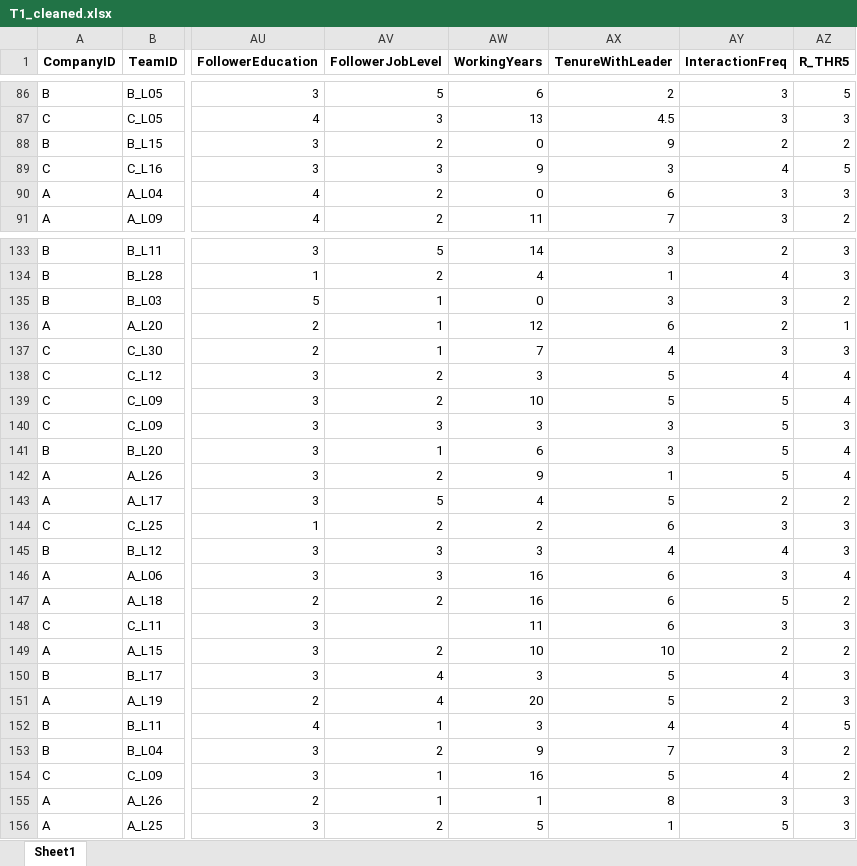
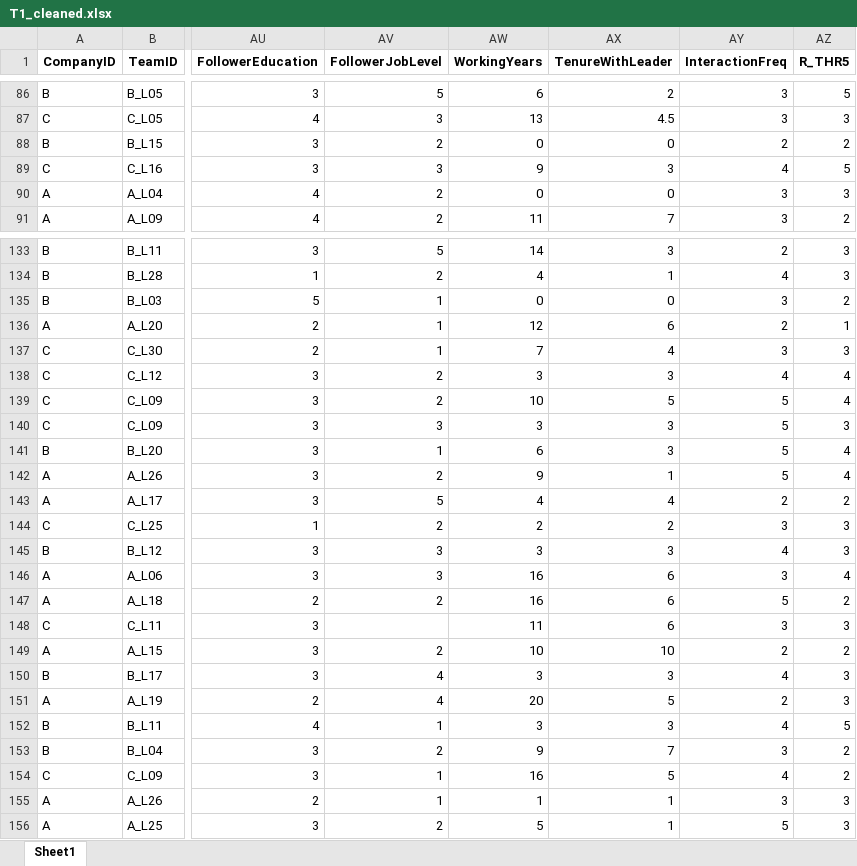
Before and after one commit to chenkai66/leader_survey_-, an Excel workbook: data/T1_cleaned.xlsx, sheet Sheet1, drawn as a sheet; only a part is shown, gaps mark what is left out; values as stored, in another font and other column widths than the file's, no borders; the diff covers the shown part only; the diff names each change by its address in the sheet, - before the commit and + after, or states it on an @@ line.

```diff
--- a/data/T1_cleaned.xlsx (sheet Sheet1)
+++ b/data/T1_cleaned.xlsx (sheet Sheet1)
-AX88 (TenureWithLeader): 9
+AX88 (TenureWithLeader): 0
-AX90 (TenureWithLeader): 6
+AX90 (TenureWithLeader): 0
-AX135 (TenureWithLeader): 3
+AX135 (TenureWithLeader): 0
-AX138 (TenureWithLeader): 5
+AX138 (TenureWithLeader): 3
-AX143 (TenureWithLeader): 5
+AX143 (TenureWithLeader): 4
-AX144 (TenureWithLeader): 6
+AX144 (TenureWithLeader): 2
-AX145 (TenureWithLeader): 4
+AX145 (TenureWithLeader): 3
-AX150 (TenureWithLeader): 5
+AX150 (TenureWithLeader): 3
-AX152 (TenureWithLeader): 4
+AX152 (TenureWithLeader): 3
-AX155 (TenureWithLeader): 8
+AX155 (TenureWithLeader): 1
```
Also changed, not shown: 73 edited cells elsewhere in this sheet, data/T1_raw.xlsx, data/T3_follower_cleaned.xlsx, 18 other files.
